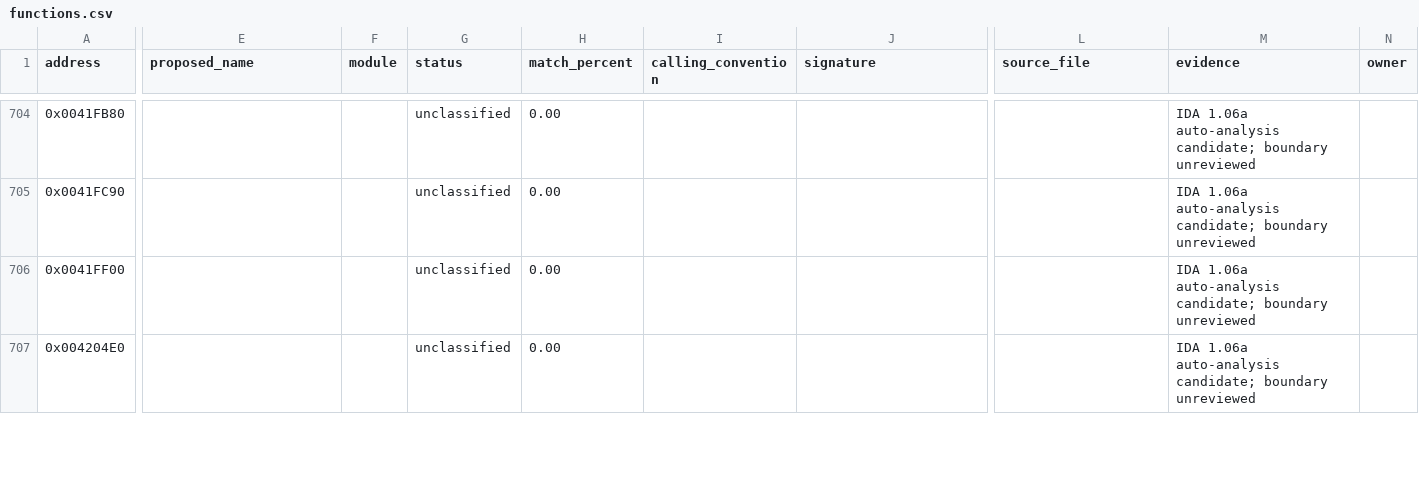
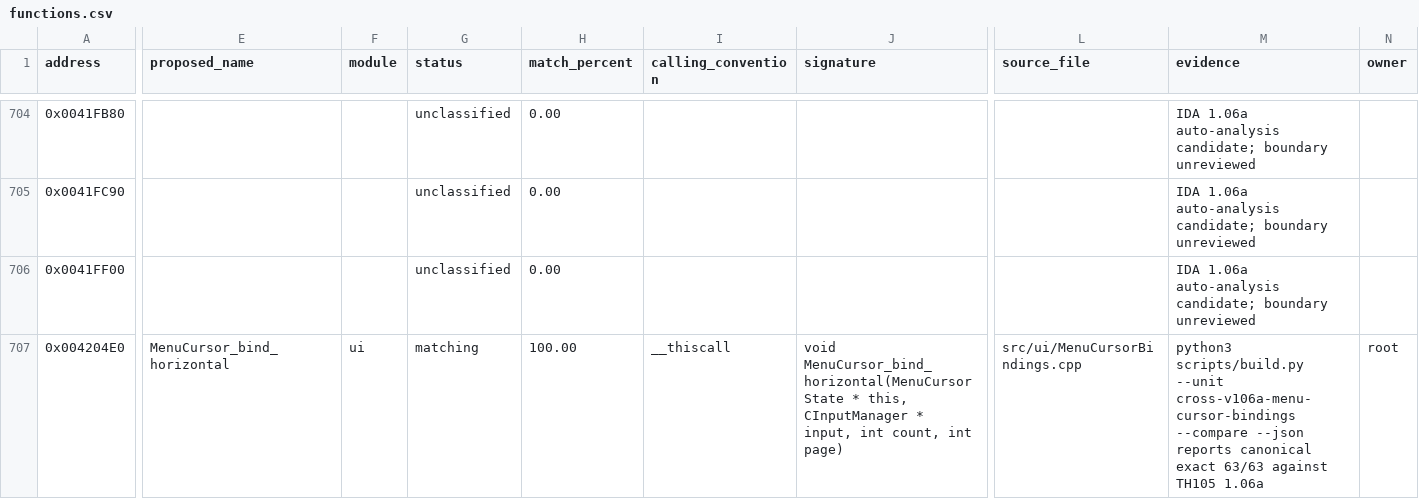
Before and after one commit to N0zoM1z0/th105, a CSV file: config/functions.csv, drawn as a sheet; only a part is shown, gaps mark what is left out; the diff covers the shown part only; the diff names each change by its address in the sheet, - before the commit and + after, or states it on an @@ line.

Commit message:
gpt-web: promote menu config exact wave

```diff
--- a/config/functions.csv
+++ b/config/functions.csv
-E707 (proposed_name): (empty)
+E707 (proposed_name): MenuCursor_bind_horizontal
-F707 (module): (empty)
+F707 (module): ui
-G707 (status): unclassified
+G707 (status): matching
-H707 (match_percent): 0.00
+H707 (match_percent): 100.00
-I707 (calling_convention): (empty)
+I707 (calling_convention): __thiscall
-J707 (signature): (empty)
+J707 (signature): void MenuCursor_bind_horizontal(MenuCursorState * this, CInputManager * input, int count, int page)
-L707 (source_file): (empty)
+L707 (source_file): src/ui/MenuCursorBindings.cpp
-M707 (evidence): IDA 1.06a auto-analysis candidate; boundary unreviewed
+M707 (evidence): python3 scripts/build.py --unit cross-v106a-menu-cursor-bindings --compare --json reports canonical exact 63/63 against TH105 1.06a
-N707 (owner): (empty)
+N707 (owner): root
```
Also changed, not shown: 71 edited cells elsewhere in this file, config/function-origins.csv, config/implemented.csv, 24 other files.
